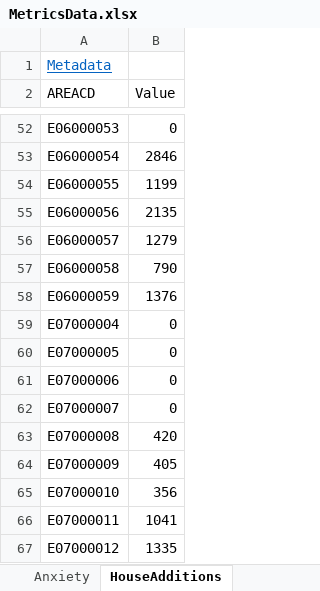
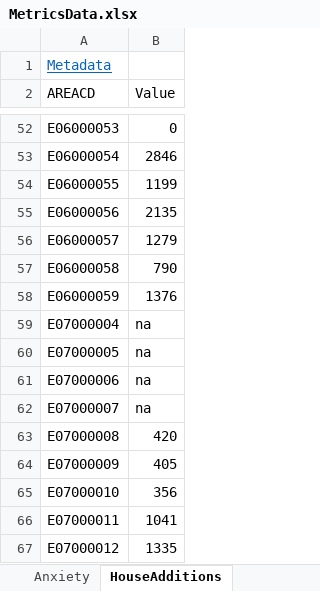
Before and after one commit to ONSvisual/subnational-indicators, an Excel workbook: R/MetricsData.xlsx, sheet HouseAdditions, drawn as a sheet; only a part is shown, gaps mark what is left out; values as stored, in another font and other column widths than the file's, no borders; the diff names each change by its address in the sheet, - before the commit and + after, or states it on an @@ line.

```diff
--- a/R/MetricsData.xlsx (sheet HouseAdditions)
+++ b/R/MetricsData.xlsx (sheet HouseAdditions)
-B59:B62 (Value): 0
+B59:B62 (Value): na
```
Also changed, not shown: sheet TIMEtravelWORKPT, sheet GCSEbyAge19, sheet TIMEtravelWORKBike, sheet TIMEtravelWORKCar, sheet Metadata, other sheet tabs, 3 other files.
